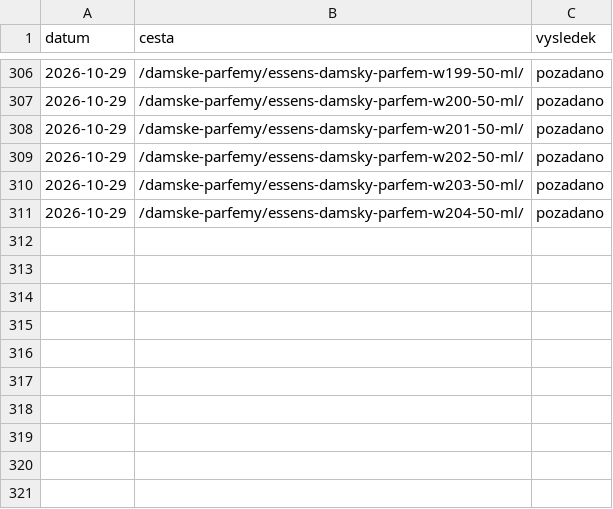
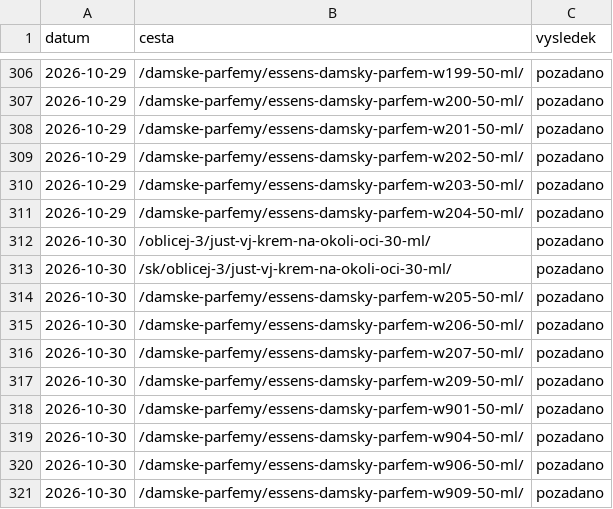
Before and after one commit to Stzboril/kosmetikaeva-sklad, a TSV file: work/indexace/stav.tsv, drawn as a sheet; only a part is shown, gaps mark what is left out.

```diff
--- a/work/indexace/stav.tsv
+++ b/work/indexace/stav.tsv
@@ -311 +311,11 @@ datum	cesta	vysledek
 2026-10-29	/damske-parfemy/essens-damsky-parfem-w204-50-ml/	pozadano
+2026-10-30	/oblicej-3/just-vj-krem-na-okoli-oci-30-ml/	pozadano
+2026-10-30	/sk/oblicej-3/just-vj-krem-na-okoli-oci-30-ml/	pozadano
+2026-10-30	/damske-parfemy/essens-damsky-parfem-w205-50-ml/	pozadano
+2026-10-30	/damske-parfemy/essens-damsky-parfem-w206-50-ml/	pozadano
+2026-10-30	/damske-parfemy/essens-damsky-parfem-w207-50-ml/	pozadano
+2026-10-30	/damske-parfemy/essens-damsky-parfem-w209-50-ml/	pozadano
+2026-10-30	/damske-parfemy/essens-damsky-parfem-w901-50-ml/	pozadano
+2026-10-30	/damske-parfemy/essens-damsky-parfem-w904-50-ml/	pozadano
+2026-10-30	/damske-parfemy/essens-damsky-parfem-w906-50-ml/	pozadano
+2026-10-30	/damske-parfemy/essens-damsky-parfem-w909-50-ml/	pozadano
```
